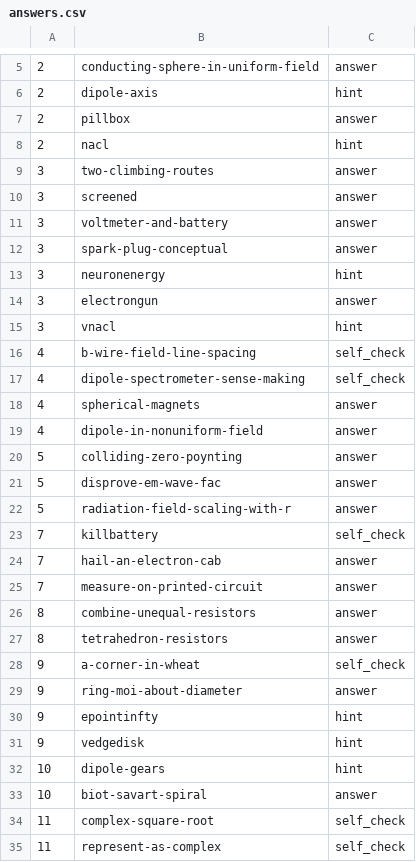
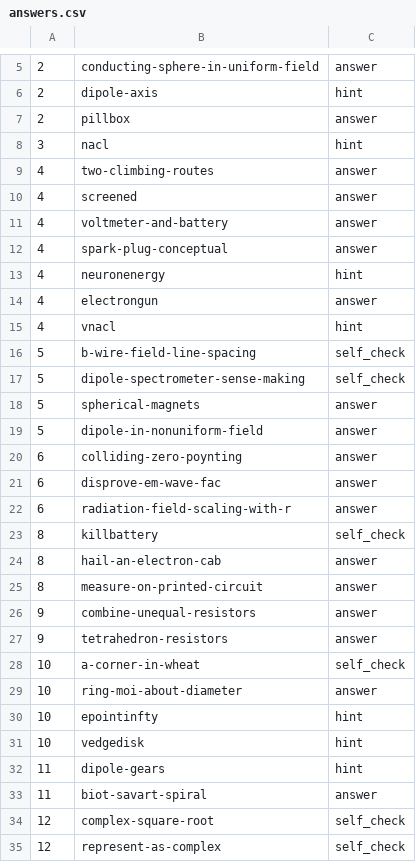
Before and after one commit to bcrowell/lm, a CSV file: fac/answers.csv, drawn as a sheet; only a part is shown, gaps mark what is left out; the diff covers the shown part only.

```diff
--- a/fac/answers.csv
+++ b/fac/answers.csv
@@ -7,29 +7,29 @@
 2,pillbox,answer
-2,nacl,hint
-3,two-climbing-routes,answer
-3,screened,answer
-3,voltmeter-and-battery,answer
-3,spark-plug-conceptual,answer
-3,neuronenergy,hint
-3,electrongun,answer
-3,vnacl,hint
-4,b-wire-field-line-spacing,self_check
-4,dipole-spectrometer-sense-making,self_check
-4,spherical-magnets,answer
-4,dipole-in-nonuniform-field,answer
-5,colliding-zero-poynting,answer
-5,disprove-em-wave-fac,answer
-5,radiation-field-scaling-with-r,answer
-7,killbattery,self_check
-7,hail-an-electron-cab,answer
-7,measure-on-printed-circuit,answer
-8,combine-unequal-resistors,answer
-8,tetrahedron-resistors,answer
-9,a-corner-in-wheat,self_check
-9,ring-moi-about-diameter,answer
-9,epointinfty,hint
-9,vedgedisk,hint
-10,dipole-gears,hint
-10,biot-savart-spiral,answer
-11,complex-square-root,self_check
-11,represent-as-complex,self_check
+3,nacl,hint
+4,two-climbing-routes,answer
+4,screened,answer
+4,voltmeter-and-battery,answer
+4,spark-plug-conceptual,answer
+4,neuronenergy,hint
+4,electrongun,answer
+4,vnacl,hint
+5,b-wire-field-line-spacing,self_check
+5,dipole-spectrometer-sense-making,self_check
+5,spherical-magnets,answer
+5,dipole-in-nonuniform-field,answer
+6,colliding-zero-poynting,answer
+6,disprove-em-wave-fac,answer
+6,radiation-field-scaling-with-r,answer
+8,killbattery,self_check
+8,hail-an-electron-cab,answer
+8,measure-on-printed-circuit,answer
+9,combine-unequal-resistors,answer
+9,tetrahedron-resistors,answer
+10,a-corner-in-wheat,self_check
+10,ring-moi-about-diameter,answer
+10,epointinfty,hint
+10,vedgedisk,hint
+11,dipole-gears,hint
+11,biot-savart-spiral,answer
+12,complex-square-root,self_check
+12,represent-as-complex,self_check
```
Also changed, not shown: 16 edited cells elsewhere in this file, data/per_book/fac_problems.csv, data/problems.csv, 23 other files.
